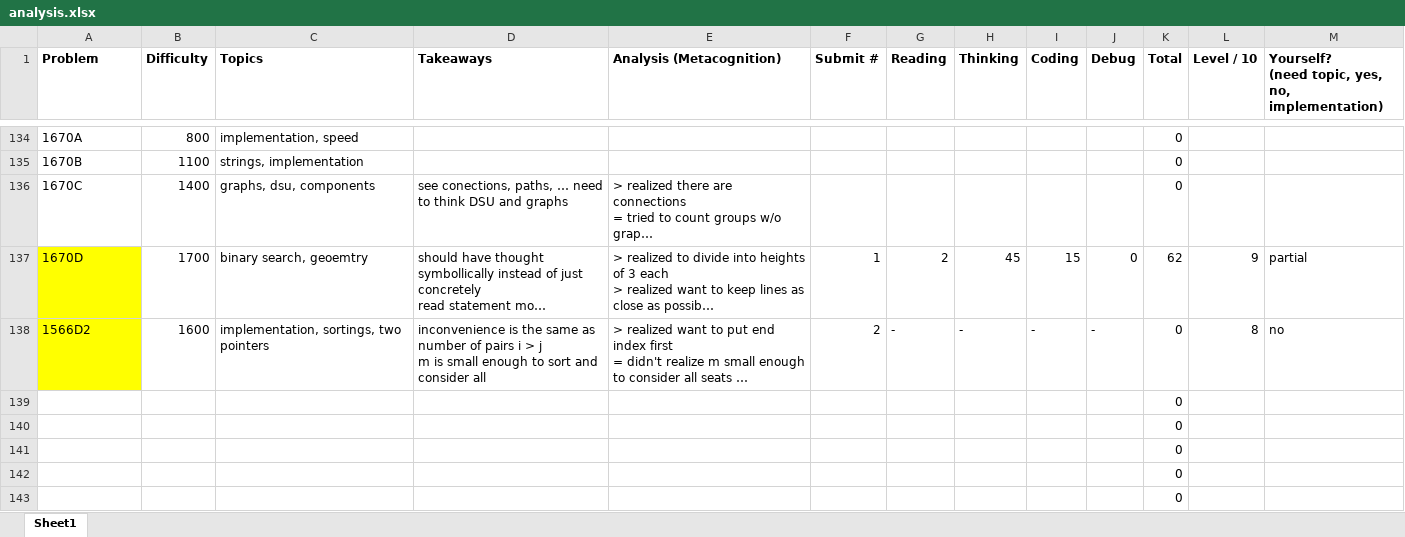
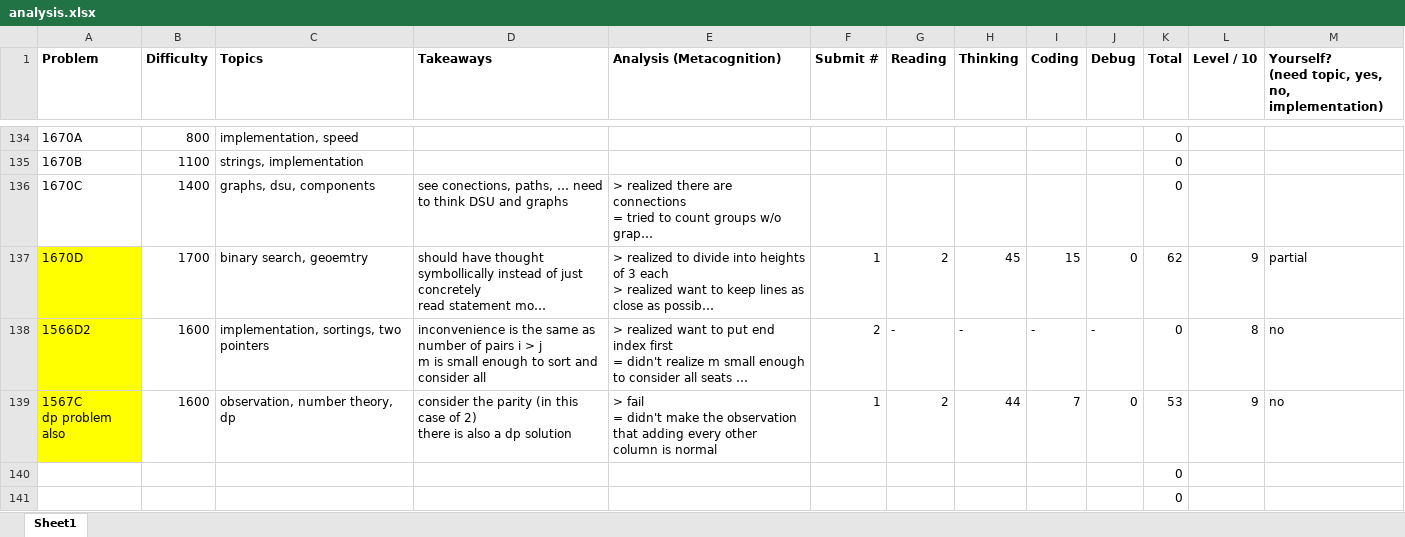
Before and after one commit to tfg1434/cp, an Excel workbook: analysis.xlsx, sheet Sheet1, drawn as a sheet; only a part is shown, gaps mark what is left out; the shorter side is filled out with more unchanged rows; long unchanged cells end in …; values as stored, in another font and other column widths than the file's, no borders; conditional formats not drawn; removed rows and columns are numbered as before the commit, all else as after; ↵ is a line break in a cell; the diff names each change by its address in the sheet, - before the commit and + after, or states it on an @@ line.

```diff
--- a/analysis.xlsx (sheet Sheet1)
+++ b/analysis.xlsx (sheet Sheet1)
-row 139:  |  |  |  |  |  |  |  |  |  | 0
+row 139: 1567C ↵ dp problem also | 1600 | observation, number theory, dp | consider the parity (in this case of 2) ↵ there is also a dp solution | > fail ↵ = didn't make the observation that adding every other column is normal | 1 | 2 | 44 | 7 | 0 | 53 | 9 | no
```
Also changed, not shown: 1 other file.
